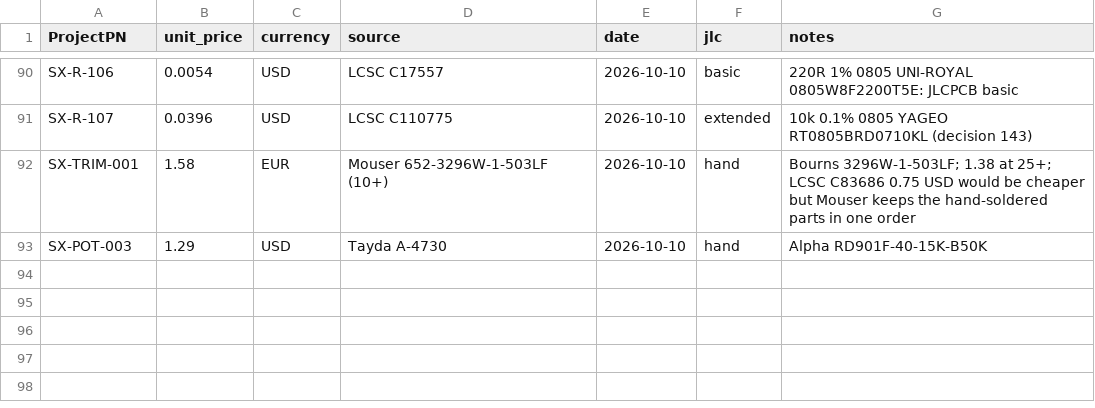
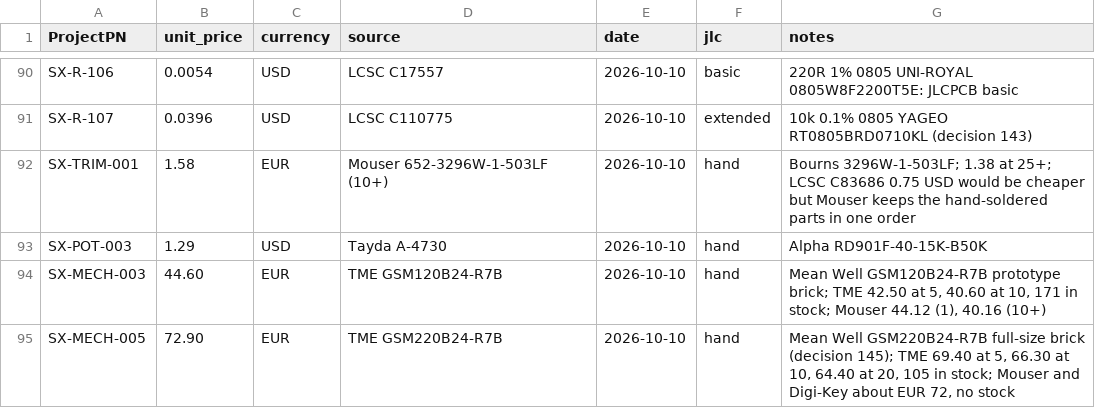
Before and after one commit to plektra/syntsamix, a CSV file: docs/costs/prices.csv, drawn as a sheet; only a part is shown, gaps mark what is left out; the diff names each change by its address in the sheet, - before the commit and + after, or states it on an @@ line.

```diff
--- a/docs/costs/prices.csv
+++ b/docs/costs/prices.csv
+row 94: SX-MECH-003 | 44.60 | EUR | TME GSM120B24-R7B | 2026-10-10 | hand | Mean Well GSM120B24-R7B prototype brick; TME 42.50 at 5, 40.60 at 10, 171 in stock; Mouser 44.12 (1), 40.16 (10+)
+row 95: SX-MECH-005 | 72.90 | EUR | TME GSM220B24-R7B | 2026-10-10 | hand | Mean Well GSM220B24-R7B full-size brick (decision 145); TME 69.40 at 5, 66.30 at 10, 64.40 at 20, 105 in stock; Mouser and Digi-Key about EUR 72, no stock
```
Also changed, not shown: docs/costs/overheads.csv, docs/parts.csv, 16 other files.
